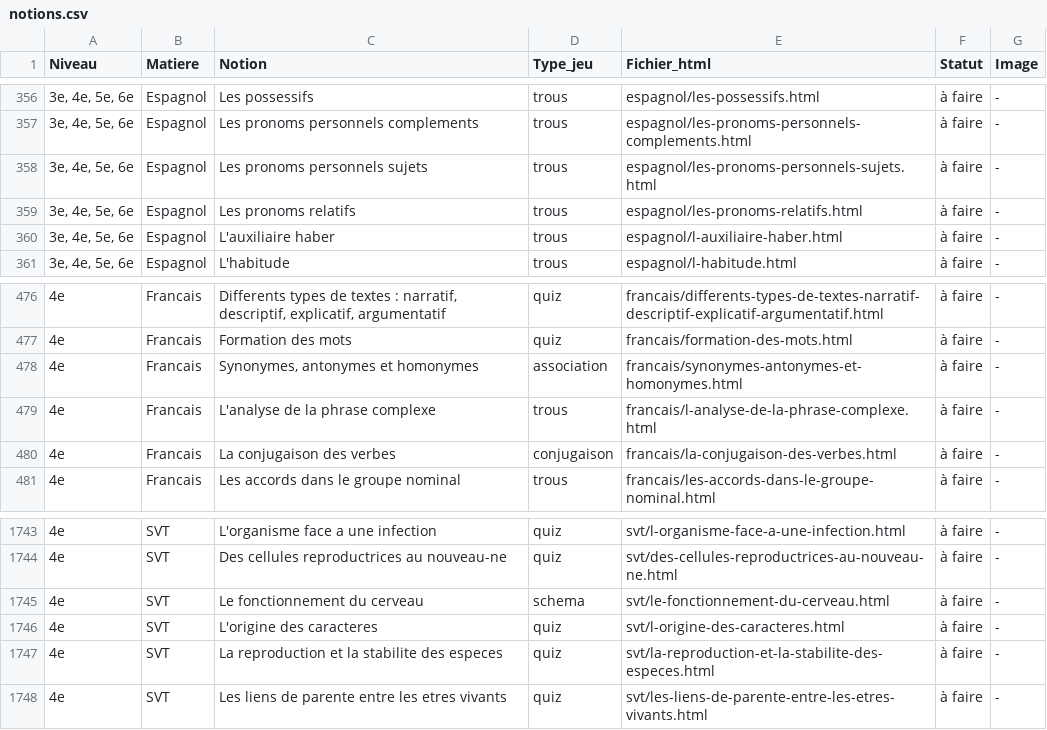
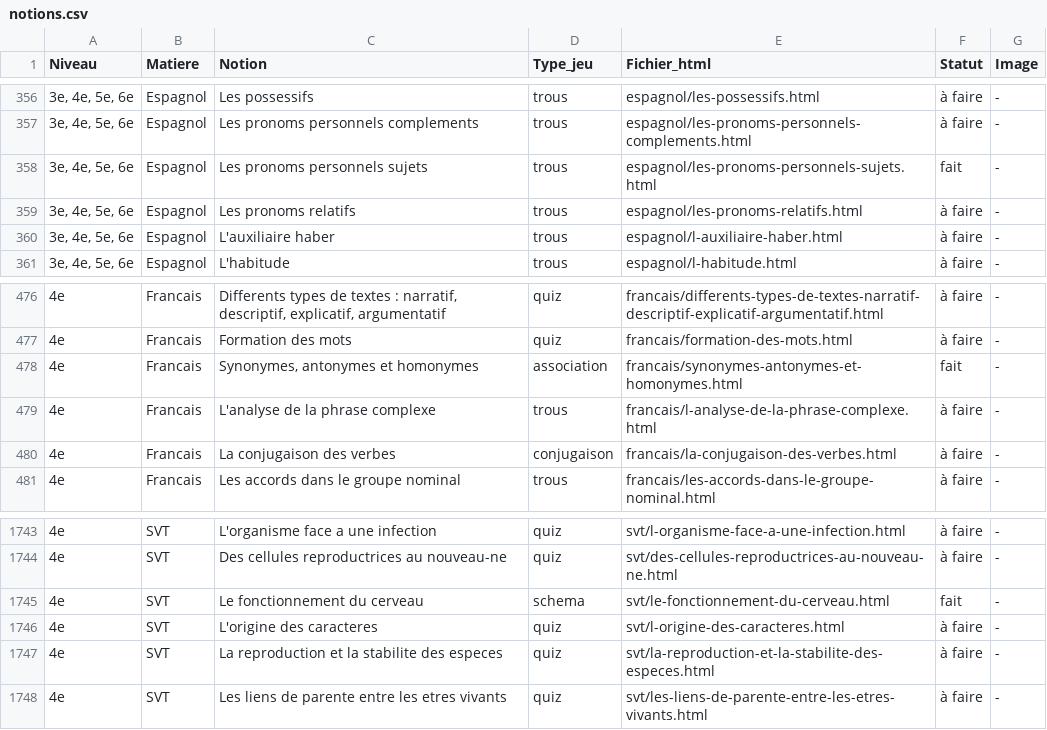
Before and after one commit to editoprofexpress/minijeux, a CSV file: notions.csv, drawn as a sheet; only a part is shown, gaps mark what is left out; the diff names each change by its address in the sheet, - before the commit and + after, or states it on an @@ line.

```diff
--- a/notions.csv
+++ b/notions.csv
-F358 (Statut): à faire
+F358 (Statut): fait
-F478 (Statut): à faire
+F478 (Statut): fait
-F1745 (Statut): à faire
+F1745 (Statut): fait
```
Also changed, not shown: 1 other file.
